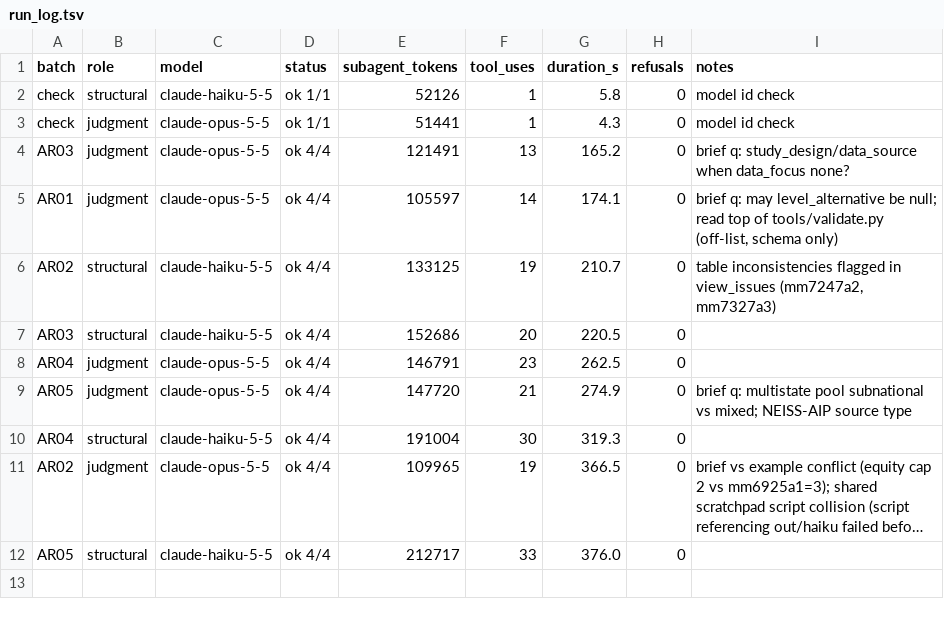
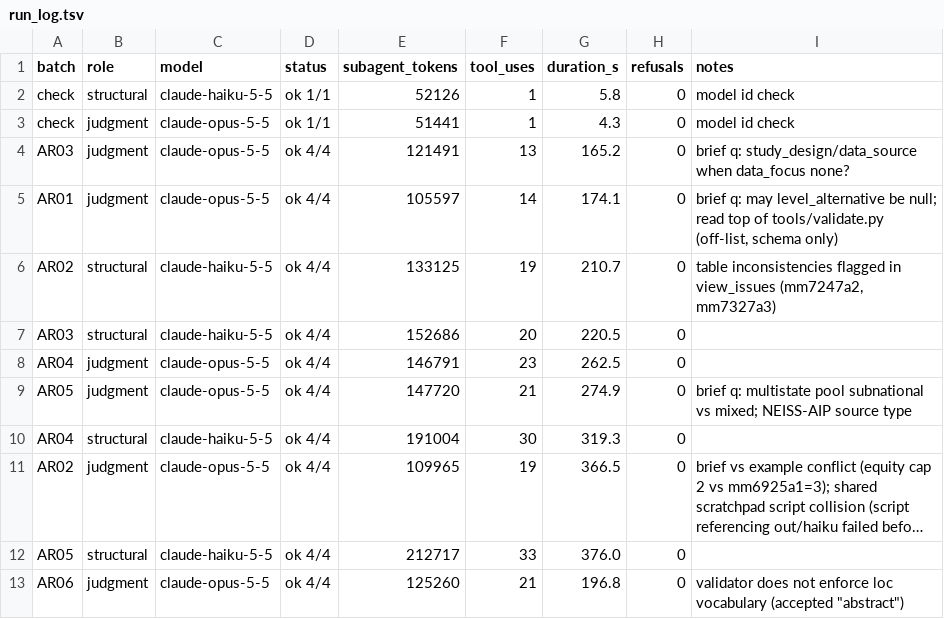
Before and after one commit to cmheilig/harvest-cdc-journals, a TSV file: mmwr-index-eval/run_log.tsv, drawn as a sheet; long unchanged cells end in …; the diff names each change by its address in the sheet, - before the commit and + after, or states it on an @@ line.

```diff
--- a/mmwr-index-eval/run_log.tsv
+++ b/mmwr-index-eval/run_log.tsv
+row 13: AR06 | judgment | claude-opus-5-5 | ok 4/4 | 125260 | 21 | 196.8 | 0 | validator does not enforce loc vocabulary (accepted "abstract")
```
Also changed, not shown: 4 other files.
